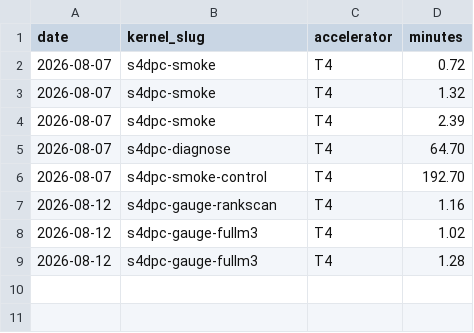
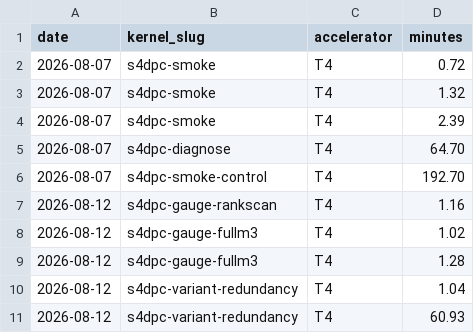
Before and after one commit to binoygeorge97/s4dpc, a CSV file: gpu_ledger.csv, drawn as a sheet.

Commit message:
Log Task 2: redundancy ordering contradicts the LayerNorm corollary; instability test is structurally blind to norm choice (construction artifact - out.kernel=0 permanently gates the S4/norm path's gradient to exactly zero, explained not hidden); log GPU minutes

```diff
--- a/gpu_ledger.csv
+++ b/gpu_ledger.csv
@@ -9 +9,3 @@ date,kernel_slug,accelerator,minutes
 2026-08-12,s4dpc-gauge-fullm3,T4,1.28
+2026-08-12,s4dpc-variant-redundancy,T4,1.04
+2026-08-12,s4dpc-variant-redundancy,T4,60.93
```
Also changed, not shown: 1 other file.
